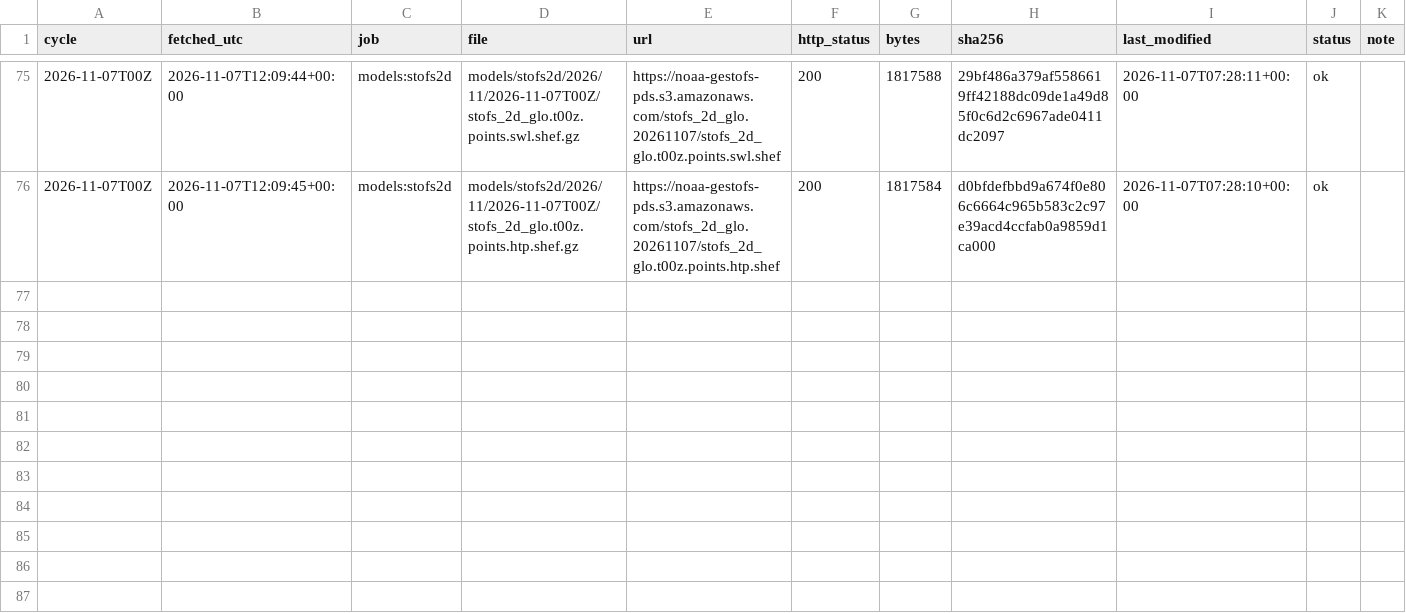
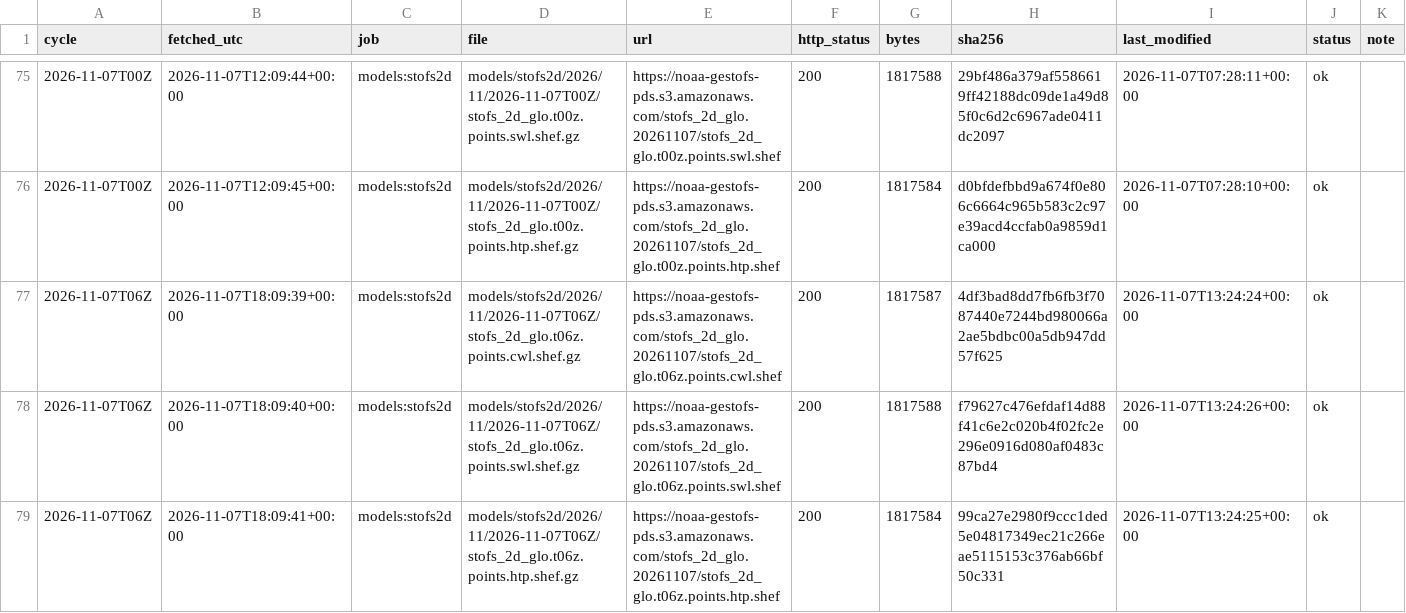
Before and after one commit to DerekLoftis/tidewatch_archive, a CSV file: data/index/models_stofs2d/2026-11.csv, drawn as a sheet; only a part is shown, gaps mark what is left out; rows hold the shown columns only; the diff names each change by its address in the sheet, - before the commit and + after, or states it on an @@ line.

```diff
--- a/data/index/models_stofs2d/2026-11.csv
+++ b/data/index/models_stofs2d/2026-11.csv
+row 77: 2026-11-07T06Z | 2026-11-07T18:09:39+00:00 | models:stofs2d | models/stofs2d/2026/11/2026-11-07T06Z/stofs_2d_glo.t06z.points.cwl.shef.gz | https://noaa-gestofs-pds.s3.amazonaws.com/stofs_2d_glo.20261107/stofs_2d_glo.t06z.points.cwl.shef | 200 | 1817587 | 4df3bad8dd7fb6fb3f7087440e7244bd980066a2ae5bdbc00a5db947dd57f625 | 2026-11-07T13:24:24+00:00 | ok
+row 78: 2026-11-07T06Z | 2026-11-07T18:09:40+00:00 | models:stofs2d | models/stofs2d/2026/11/2026-11-07T06Z/stofs_2d_glo.t06z.points.swl.shef.gz | https://noaa-gestofs-pds.s3.amazonaws.com/stofs_2d_glo.20261107/stofs_2d_glo.t06z.points.swl.shef | 200 | 1817588 | f79627c476efdaf14d88f41c6e2c020b4f02fc2e296e0916d080af0483c87bd4 | 2026-11-07T13:24:26+00:00 | ok
+row 79: 2026-11-07T06Z | 2026-11-07T18:09:41+00:00 | models:stofs2d | models/stofs2d/2026/11/2026-11-07T06Z/stofs_2d_glo.t06z.points.htp.shef.gz | https://noaa-gestofs-pds.s3.amazonaws.com/stofs_2d_glo.20261107/stofs_2d_glo.t06z.points.htp.shef | 200 | 1817584 | 99ca27e2980f9ccc1ded5e04817349ec21c266eae5115153c376ab66bf50c331 | 2026-11-07T13:24:25+00:00 | ok
```
Also changed, not shown: data/index/models/2026-11.csv, data/index/models_cbofs/2026-11.csv, 8 other files.
